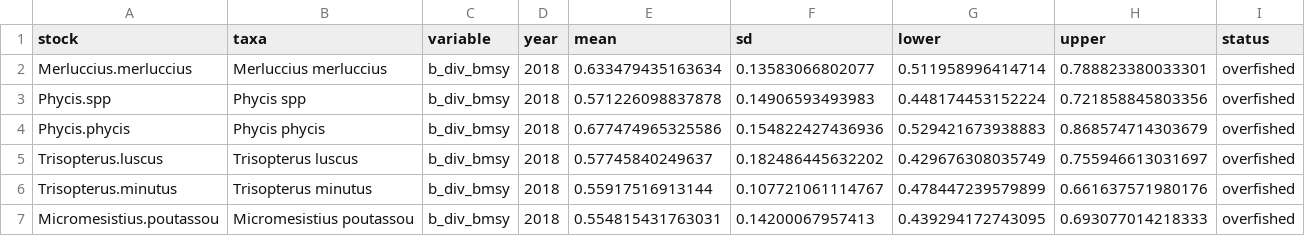
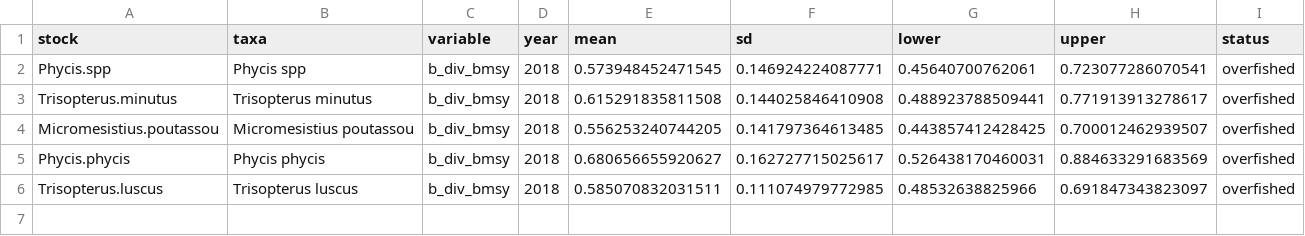
Before and after one commit to rishihermit/2021Area37Cods, a CSV file: output/current_status.csv, drawn as a sheet.

```diff
--- a/output/current_status.csv
+++ b/output/current_status.csv
@@ -1,7 +1,6 @@
 stock,taxa,variable,year,mean,sd,lower,upper,status
-Merluccius.merluccius,Merluccius merluccius,b_div_bmsy,2018,0.633479435163634,0.13583066802077,0.511958996414714,0.788823380033301,overfished
-Phycis.spp,Phycis spp,b_div_bmsy,2018,0.571226098837878,0.14906593493983,0.448174453152224,0.721858845803356,overfished
-Phycis.phycis,Phycis phycis,b_div_bmsy,2018,0.677474965325586,0.154822427436936,0.529421673938883,0.868574714303679,overfished
-Trisopterus.luscus,Trisopterus luscus,b_div_bmsy,2018,0.57745840249637,0.182486445632202,0.429676308035749,0.755946613031697,overfished
-Trisopterus.minutus,Trisopterus minutus,b_div_bmsy,2018,0.55917516913144,0.107721061114767,0.478447239579899,0.661637571980176,overfished
-Micromesistius.poutassou,Micromesistius poutassou,b_div_bmsy,2018,0.554815431763031,0.14200067957413,0.439294172743095,0.693077014218333,overfished
+Phycis.spp,Phycis spp,b_div_bmsy,2018,0.573948452471545,0.146924224087771,0.45640700762061,0.723077286070541,overfished
+Trisopterus.minutus,Trisopterus minutus,b_div_bmsy,2018,0.615291835811508,0.144025846410908,0.488923788509441,0.771913913278617,overfished
+Micromesistius.poutassou,Micromesistius poutassou,b_div_bmsy,2018,0.556253240744205,0.141797364613485,0.443857412428425,0.700012462939507,overfished
+Phycis.phycis,Phycis phycis,b_div_bmsy,2018,0.680656655920627,0.162727715025617,0.526438170460031,0.884633291683569,overfished
+Trisopterus.luscus,Trisopterus luscus,b_div_bmsy,2018,0.585070832031511,0.111074979772985,0.48532638825966,0.691847343823097,overfished
```
Also changed, not shown: bootstrap/data/CodArea37.csv, bootstrap/initial/data/CodArea37.csv, 20 other files.
